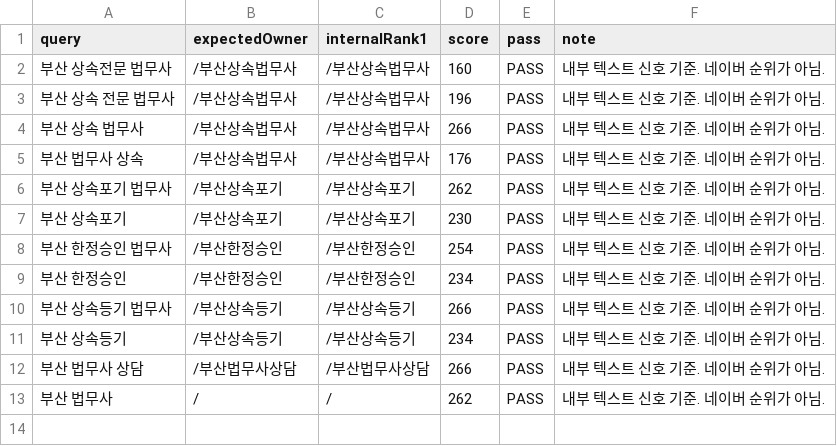
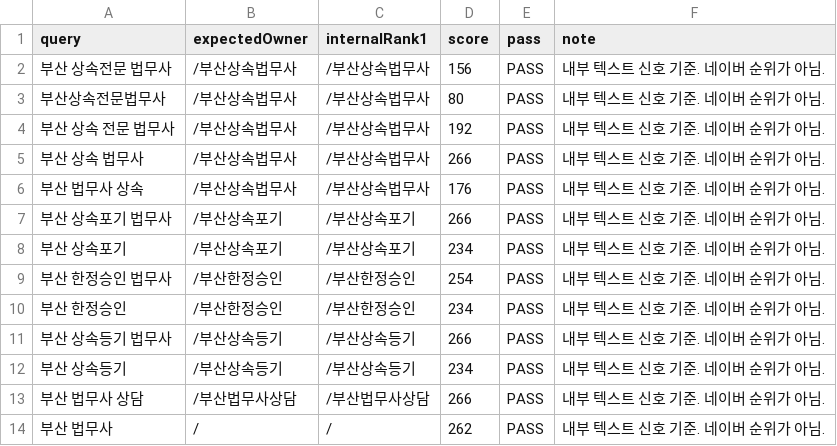
Before and after one commit to gyeonghwan95/daom, a CSV file: seo/inheritance/intent-audit.csv, drawn as a sheet.

```diff
--- a/seo/inheritance/intent-audit.csv
+++ b/seo/inheritance/intent-audit.csv
@@ -1,8 +1,9 @@
 query,expectedOwner,internalRank1,score,pass,note
-부산 상속전문 법무사,/부산상속법무사,/부산상속법무사,160,PASS,내부 텍스트 신호 기준. 네이버 순위가 아님.
-부산 상속 전문 법무사,/부산상속법무사,/부산상속법무사,196,PASS,내부 텍스트 신호 기준. 네이버 순위가 아님.
+부산 상속전문 법무사,/부산상속법무사,/부산상속법무사,156,PASS,내부 텍스트 신호 기준. 네이버 순위가 아님.
+부산상속전문법무사,/부산상속법무사,/부산상속법무사,80,PASS,내부 텍스트 신호 기준. 네이버 순위가 아님.
+부산 상속 전문 법무사,/부산상속법무사,/부산상속법무사,192,PASS,내부 텍스트 신호 기준. 네이버 순위가 아님.
 부산 상속 법무사,/부산상속법무사,/부산상속법무사,266,PASS,내부 텍스트 신호 기준. 네이버 순위가 아님.
 부산 법무사 상속,/부산상속법무사,/부산상속법무사,176,PASS,내부 텍스트 신호 기준. 네이버 순위가 아님.
-부산 상속포기 법무사,/부산상속포기,/부산상속포기,262,PASS,내부 텍스트 신호 기준. 네이버 순위가 아님.
-부산 상속포기,/부산상속포기,/부산상속포기,230,PASS,내부 텍스트 신호 기준. 네이버 순위가 아님.
+부산 상속포기 법무사,/부산상속포기,/부산상속포기,266,PASS,내부 텍스트 신호 기준. 네이버 순위가 아님.
+부산 상속포기,/부산상속포기,/부산상속포기,234,PASS,내부 텍스트 신호 기준. 네이버 순위가 아님.
 부산 한정승인 법무사,/부산한정승인,/부산한정승인,254,PASS,내부 텍스트 신호 기준. 네이버 순위가 아님.
```
Also changed, not shown: seo/inheritance/baseline-metadata.csv, seo/inheritance/baseline-routes.csv, 43 other files.
